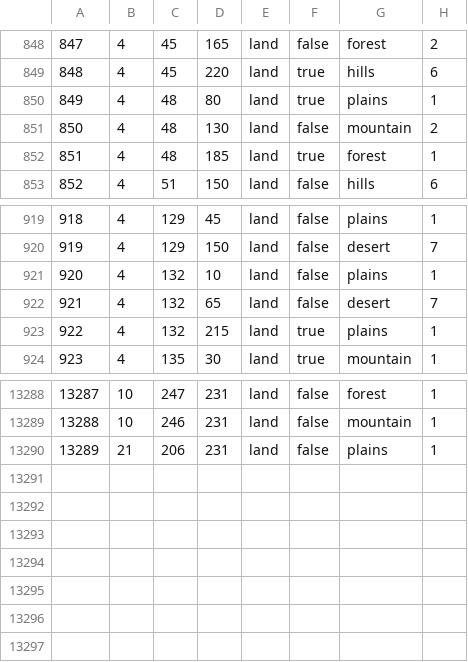
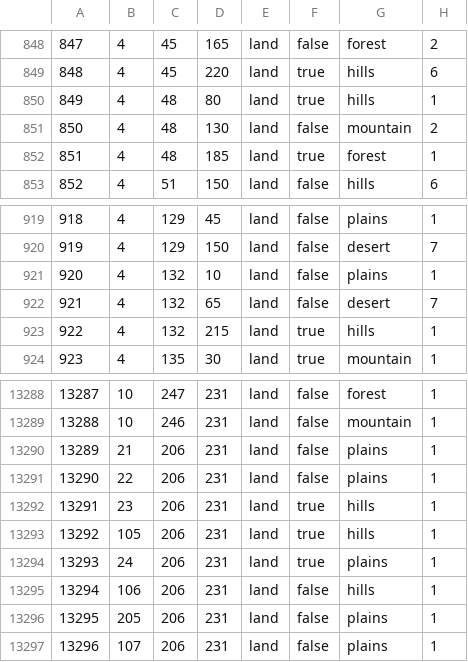
Before and after one commit to Janckuce/TWTEAW, a CSV file: map/definition.csv, drawn as a sheet; only a part is shown, gaps mark what is left out.

```diff
--- a/map/definition.csv
+++ b/map/definition.csv
@@ -849,3 +849,3 @@
 848;4;45;220;land;true;hills;6
-849;4;48;80;land;true;plains;1
+849;4;48;80;land;true;hills;1
 850;4;48;130;land;false;mountain;2
@@ -922,3 +922,3 @@
 921;4;132;65;land;false;desert;7
-922;4;132;215;land;true;plains;1
+922;4;132;215;land;true;hills;1
 923;4;135;30;land;true;mountain;1
@@ -13290 +13290,8 @@
 13289;21;206;231;land;false;plains;1
+13290;22;206;231;land;false;plains;1
+13291;23;206;231;land;true;hills;1
+13292;105;206;231;land;true;hills;1
+13293;24;206;231;land;true;plains;1
+13294;106;206;231;land;false;hills;1
+13295;205;206;231;land;false;plains;1
+13296;107;206;231;land;false;plains;1
```
Also changed, not shown: 17 other files.
